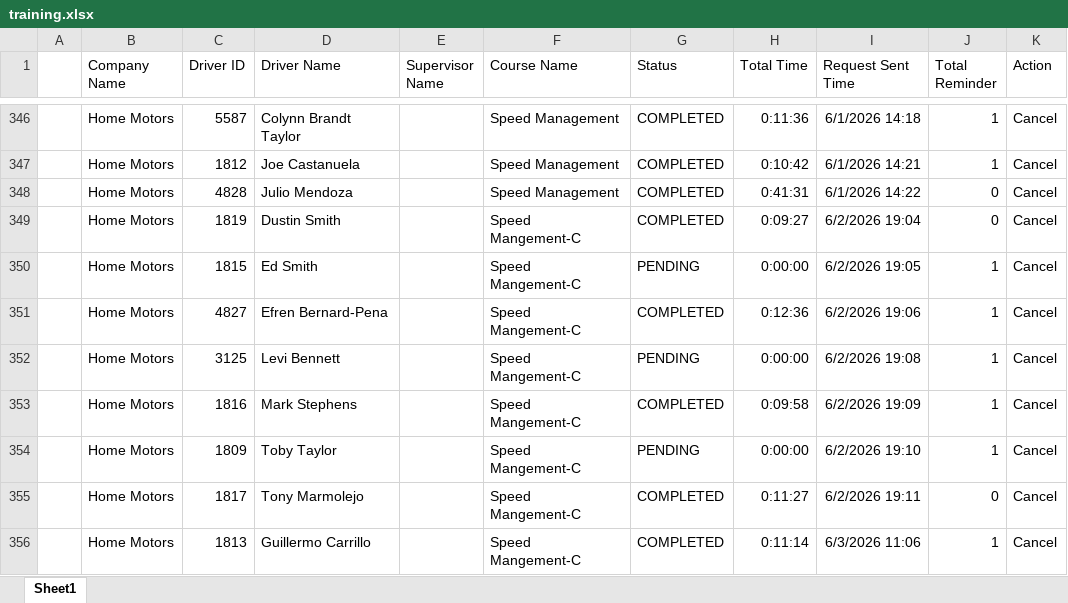
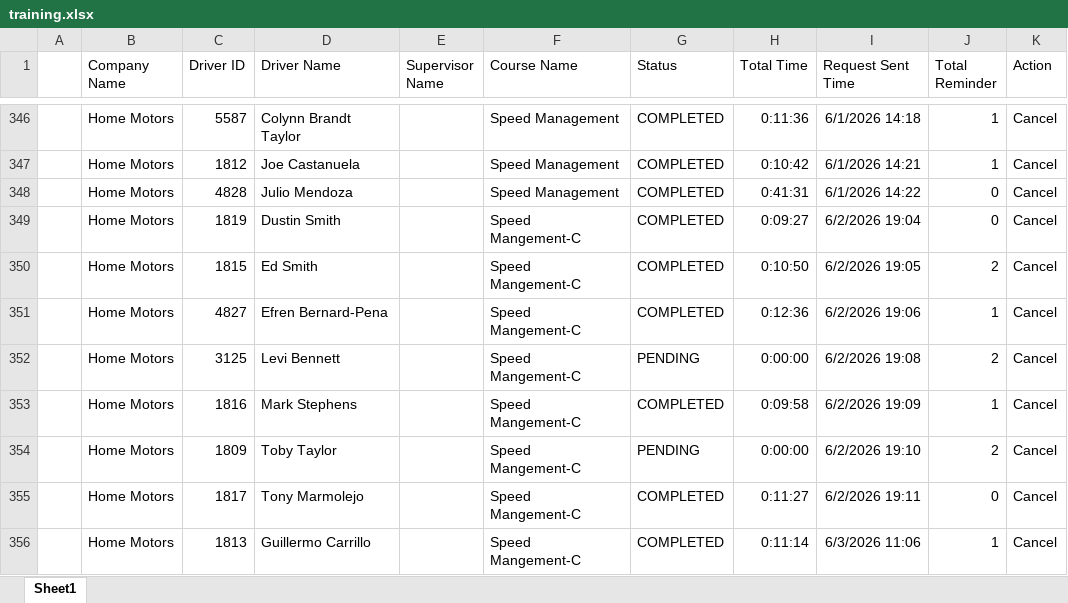
Before and after one commit to jmullins-DEN/Home-Motors, an Excel workbook: training.xlsx, sheet Sheet1, drawn as a sheet; only a part is shown, gaps mark what is left out; values as stored, in another font and other column widths than the file's, no borders; the diff names each change by its address in the sheet, - before the commit and + after, or states it on an @@ line.

Commit message:
Weekly data update: training.xlsx

```diff
--- a/training.xlsx (sheet Sheet1)
+++ b/training.xlsx (sheet Sheet1)
-G350 (Status): PENDING
+G350 (Status): COMPLETED
-H350 (Total Time): 0:00:00
+H350 (Total Time): 0:10:50
-J350 (Total Reminder): 1
+J350 (Total Reminder): 2
-J352 (Total Reminder): 1
+J352 (Total Reminder): 2
-J354 (Total Reminder): 1
+J354 (Total Reminder): 2
```
